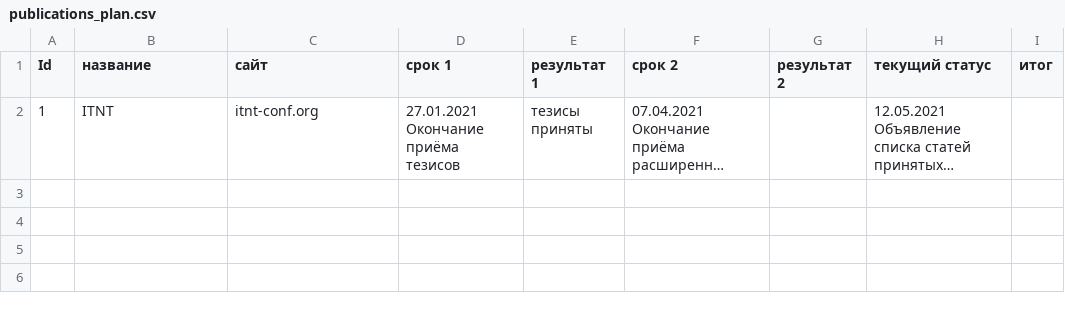
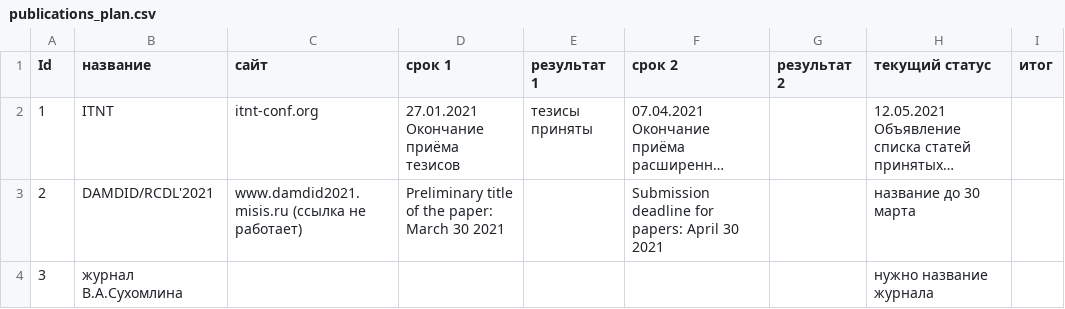
Before and after one commit to obj2vec/obj2vec, a CSV file: publications_plan.csv, drawn as a sheet; long unchanged cells end in …; the diff names each change by its address in the sheet, - before the commit and + after, or states it on an @@ line.

Commit message:
Update publications_plan.csv

```diff
--- a/publications_plan.csv
+++ b/publications_plan.csv
+row 3: 2 | DAMDID/RCDL'2021 | www.damdid2021.misis.ru (ссылка не работает) | Preliminary title of the paper: March 30 2021 |  | Submission deadline for papers: April 30 2021 |  | название до 30 марта
+row 4: 3 | журнал В.А.Сухомлина |  |  |  |  |  | нужно название журнала
```
